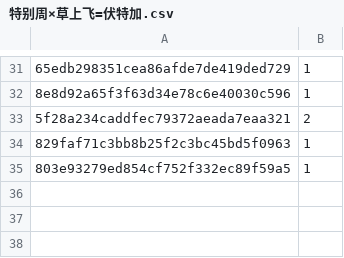
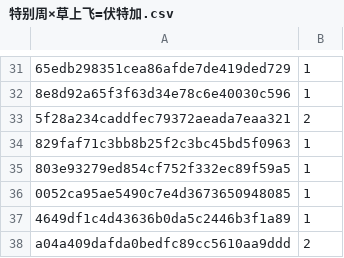
Before and after one commit to fatinghenji/auto-derby, a CSV file: loop1/特别周×草上飞=伏特加.csv, drawn as a sheet; only a part is shown, gaps mark what is left out; the diff names each change by its address in the sheet, - before the commit and + after, or states it on an @@ line.

```diff
--- a/loop1/特别周×草上飞=伏特加.csv
+++ b/loop1/特别周×草上飞=伏特加.csv
+row 36: 0052ca95ae5490c7e4d3673650948085 | 1
+row 37: 4649df1c4d43636b0da5c2446b3f1a89 | 1
+row 38: a04a409dafda0bedfc89cc5610aa9ddd | 2
```
Also changed, not shown: loop1/特别周×伏特加=小栗帽.csv.
